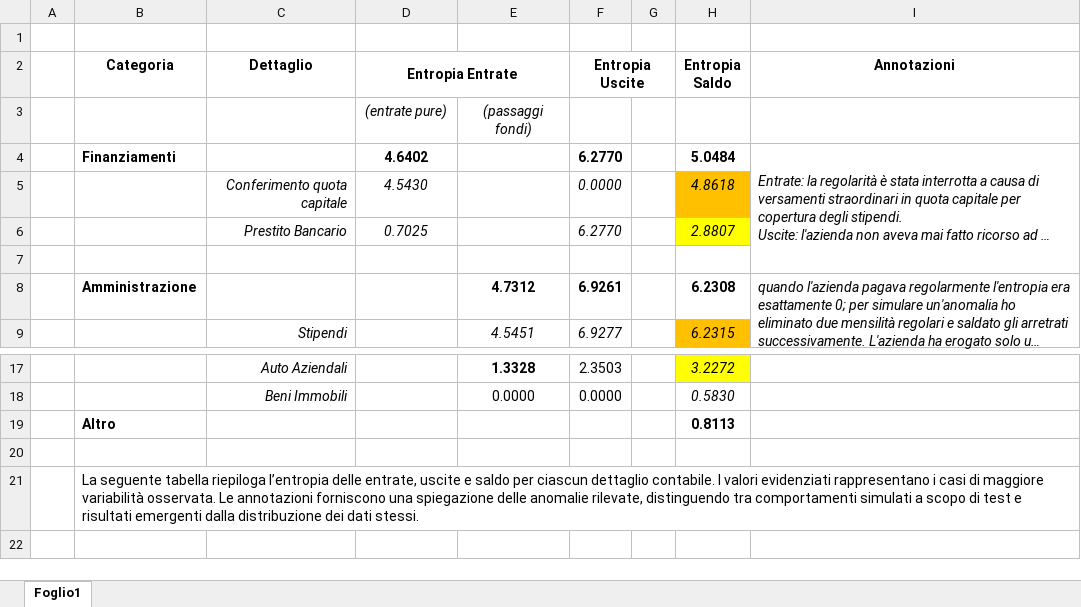
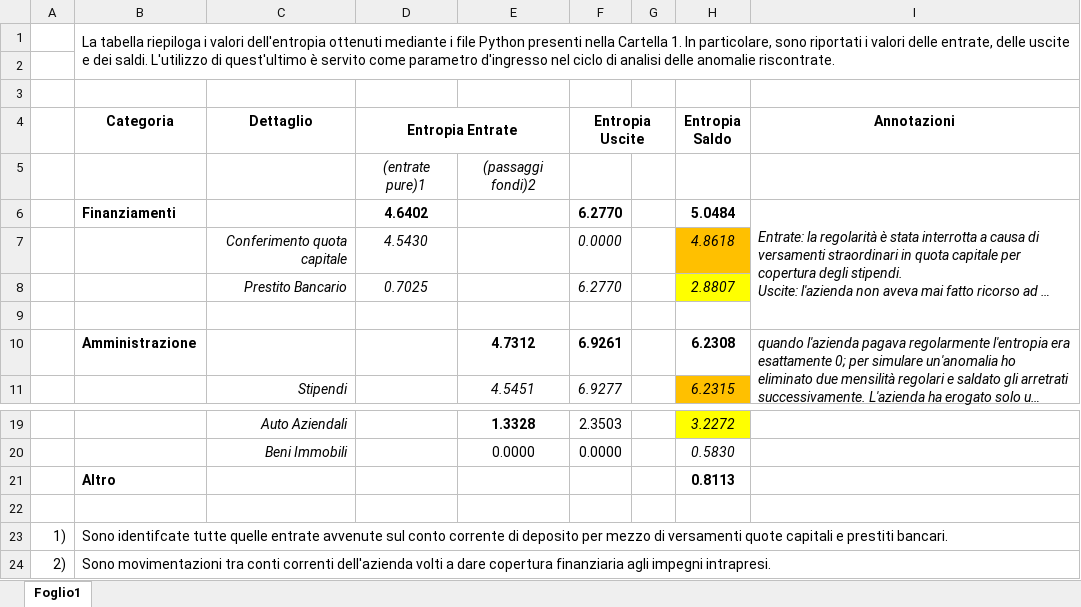
Before and after one commit to Bertolucci52/PythonExercise, an Excel workbook: tesi/documenti/0 - riepilogo_entropia.xlsx, sheet Foglio1, drawn as a sheet; only a part is shown, gaps mark what is left out; long unchanged cells end in …; values as stored, in another font and other column widths than the file's, no borders; removed rows and columns are numbered as before the commit, all else as after; the diff names each change by its address in the sheet, - before the commit and + after, or states it on an @@ line.

```diff
--- a/tesi/documenti/0 - riepilogo_entropia.xlsx (sheet Foglio1)
+++ b/tesi/documenti/0 - riepilogo_entropia.xlsx (sheet Foglio1)
+row 1:  | La tabella riepiloga i valori dell'entropia ottenuti mediante i file Python presenti nella Cartella 1. In particolare, sono riportati i valori delle entrate, delle uscite e dei saldi. L'utilizzo di quest'ultimo è servito come parametro d'ingresso nel ciclo di analisi delle anomalie riscontrate.
+row 2: (empty)
-D5 (Entropia Entrate): (entrate pure)
+D5 (Entropia Entrate): (entrate pure)1
-E5: (passaggi fondi)
+E5: (passaggi fondi)2
-row 21:  | La seguente tabella riepiloga l’entropia delle entrate, uscite e saldo per ciascun dettaglio contabile. I valori evidenziati rappresentano i casi di maggiore variabilità osservata. Le annotazioni forniscono una spiegazione delle anomalie rilevate, distinguendo tra comportamenti simulati a scopo di test e risultati emergenti dalla distribuzione dei dati stessi.
+row 23: 1) | Sono identifcate tutte quelle entrate avvenute sul conto corrente di deposito per mezzo di versamenti quote capitali e prestiti bancari.
+row 24: 2) | Sono movimentazioni tra conti correnti dell'azienda volti a dare copertura finanziaria agli impegni intrapresi.
```
Also changed, not shown: tesi/documenti/1 - riepilogo_testAnomalie.xlsx, 2 other files.
